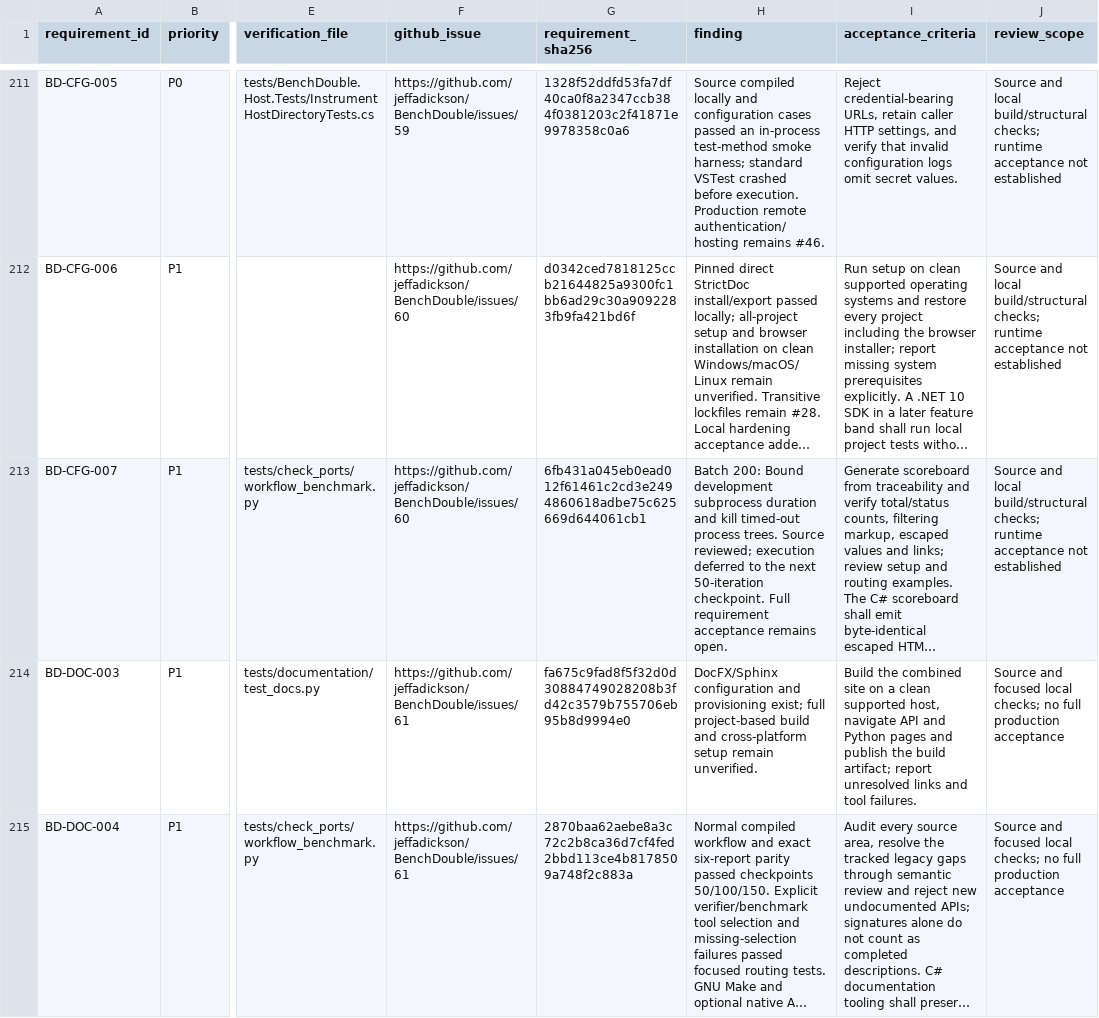
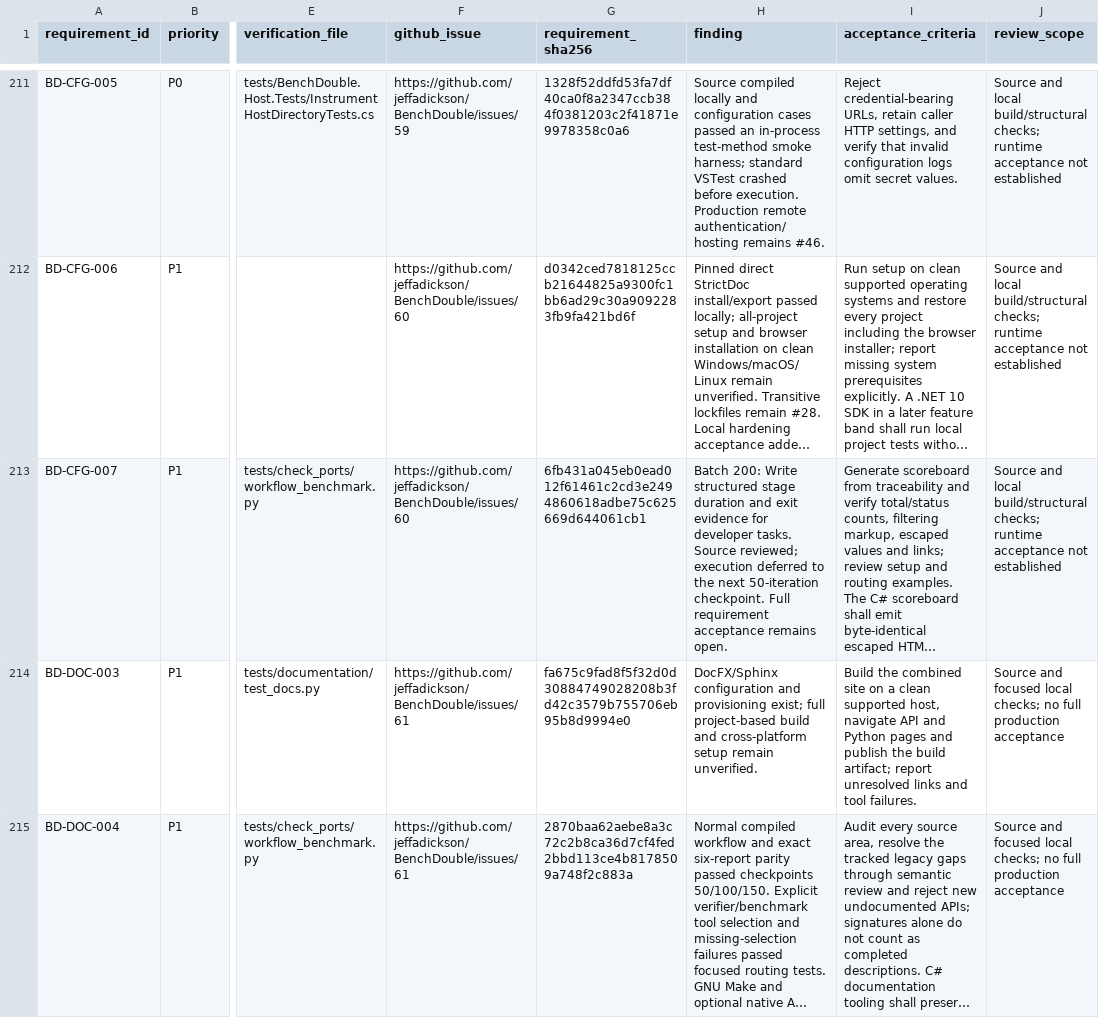
Before and after one commit to jeffadickson/BenchForge, a CSV file: requirements/full-audit.csv, drawn as a sheet; only a part is shown, gaps mark what is left out; long unchanged cells end in …; the diff names each change by its address in the sheet, - before the commit and + after, or states it on an @@ line.

```diff
--- a/requirements/full-audit.csv
+++ b/requirements/full-audit.csv
-H213 (finding): Batch 200: Bound development subprocess duration and kill timed-out process trees. Source reviewed;…
+H213 (finding): Batch 200: Write structured stage duration and exit evidence for developer tasks. Source reviewed;…
```
Also changed, not shown: 3 other files.
